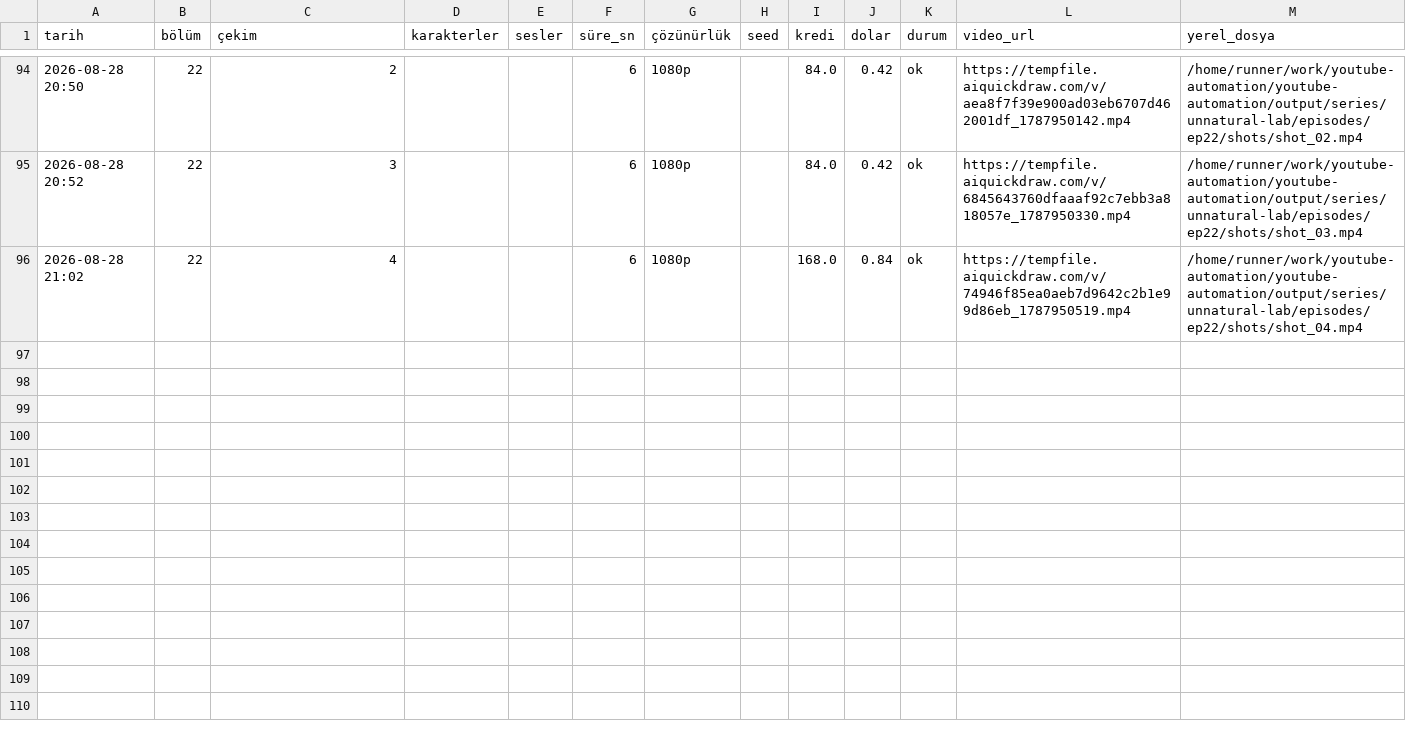
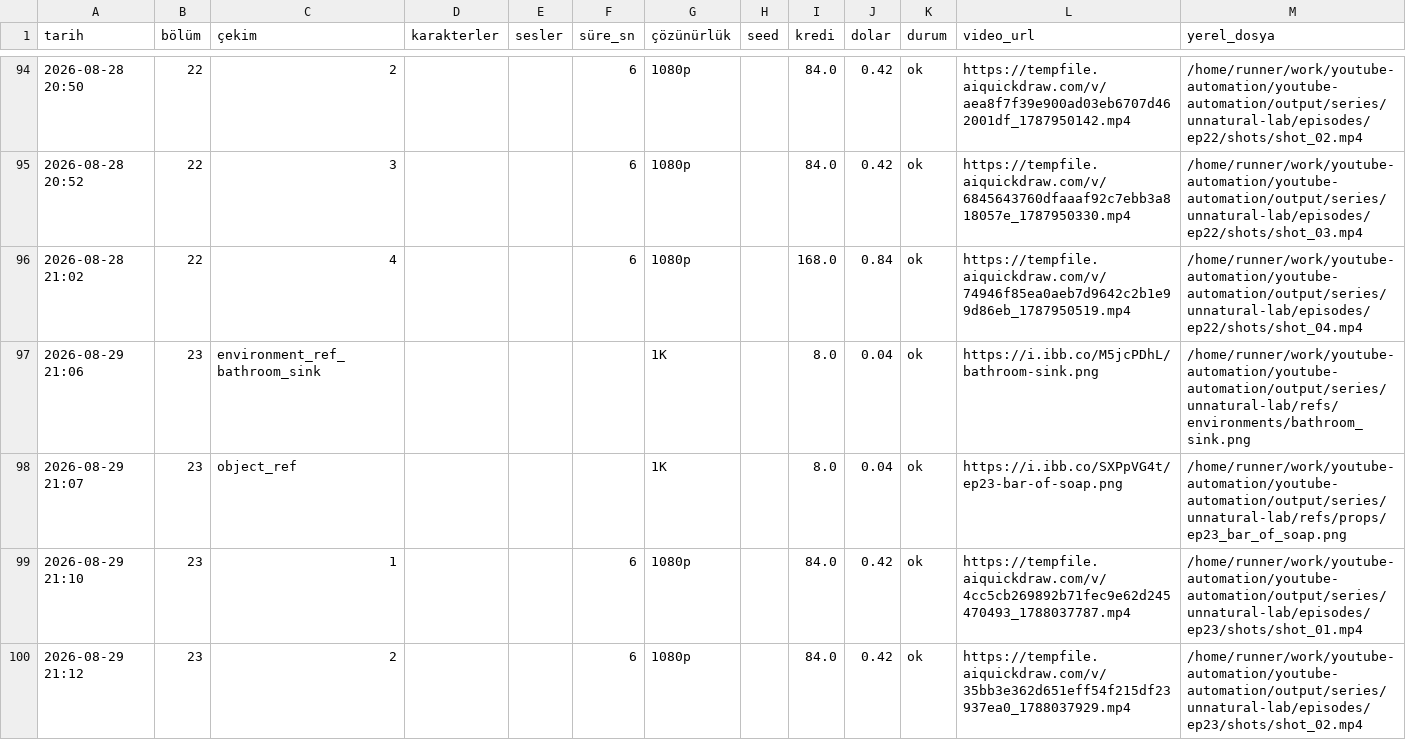
Before and after one commit to Wolkchen00/youtube-automation, a CSV file: sentinal_ihsan/unnatural-lab/series_log.csv, drawn as a sheet; only a part is shown, gaps mark what is left out.

```diff
--- a/sentinal_ihsan/unnatural-lab/series_log.csv
+++ b/sentinal_ihsan/unnatural-lab/series_log.csv
@@ -96 +96,5 @@
 2026-08-28 21:02,22,4,,,6,1080p,,168.0,0.84,ok,https://tempfile.aiquickdraw.com/v/74946f85ea0aeb7d9642c2b1e99d86eb_1787950519.mp4,/home/runner/work/youtube-automation/youtube-automation/output/series/unnatural-lab/episodes/ep22/shots/shot_04.mp4
+2026-08-29 21:06,23,environment_ref_bathroom_sink,,,,1K,,8.0,0.04,ok,https://i.ibb.co/M5jcPDhL/bathroom-sink.png,/home/runner/work/youtube-automation/youtube-automation/output/series/unnatural-lab/refs/environments/bathroom_sink.png
+2026-08-29 21:07,23,object_ref,,,,1K,,8.0,0.04,ok,https://i.ibb.co/SXPpVG4t/ep23-bar-of-soap.png,/home/runner/work/youtube-automation/youtube-automation/output/series/unnatural-lab/refs/props/ep23_bar_of_soap.png
+2026-08-29 21:10,23,1,,,6,1080p,,84.0,0.42,ok,https://tempfile.aiquickdraw.com/v/4cc5cb269892b71fec9e62d245470493_1788037787.mp4,/home/runner/work/youtube-automation/youtube-automation/output/series/unnatural-lab/episodes/ep23/shots/shot_01.mp4
+2026-08-29 21:12,23,2,,,6,1080p,,84.0,0.42,ok,https://tempfile.aiquickdraw.com/v/35bb3e362d651eff54f215df23937ea0_1788037929.mp4,/home/runner/work/youtube-automation/youtube-automation/output/series/unnatural-lab/episodes/ep23/shots/shot_02.mp4
```
Also changed, not shown: 5 other files.
